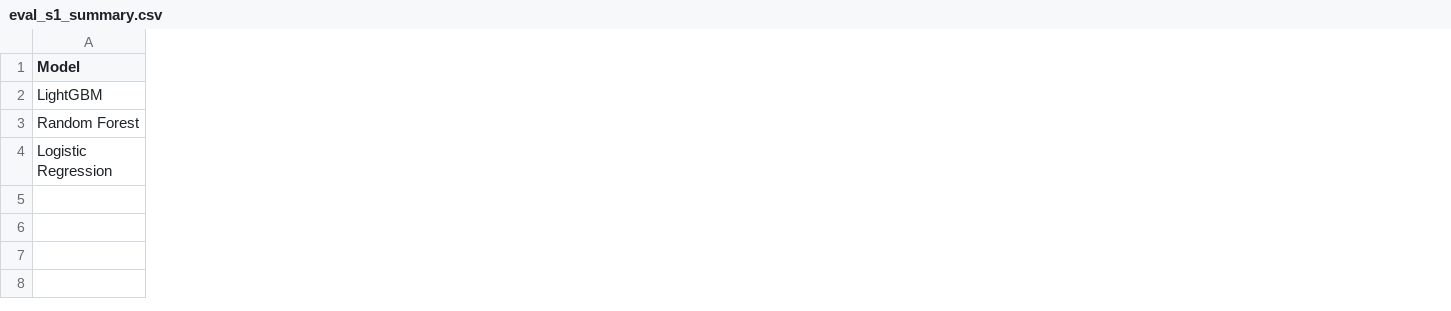
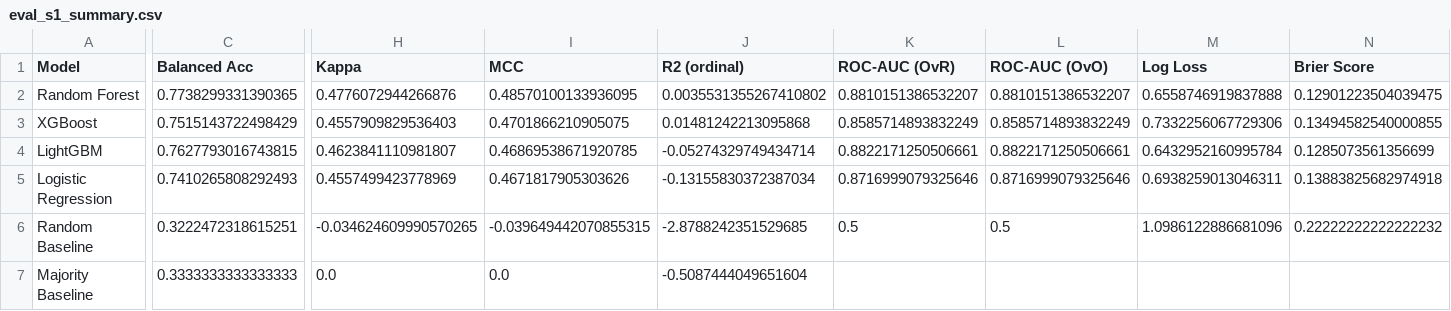
Before and after one commit to CCEW/ECS171, a CSV file: results/eval_s1_summary.csv, drawn as a sheet; only a part is shown, gaps mark what is left out; removed rows and columns are numbered as before the commit, all else as after; rows hold the shown columns only; the diff covers the shown part only; the diff names each change by its address in the sheet, - before the commit and + after, or states it on an @@ line.

```diff
--- a/results/eval_s1_summary.csv
+++ b/results/eval_s1_summary.csv
+column C (Balanced Acc), row 2: 0.7738299331390365; row 5: 0.7410265808292493
+column H (Kappa), row 2: 0.4776072944266876; row 5: 0.4557499423778969
+column I (MCC), row 2: 0.48570100133936095; row 5: 0.4671817905303626
+column J (R2 (ordinal)), row 2: 0.0035531355267410802; row 5: -0.13155830372387034
+column K (ROC-AUC (OvR)), row 2: 0.8810151386532207; row 5: 0.8716999079325646
+column L (ROC-AUC (OvO)), row 2: 0.8810151386532207; row 5: 0.8716999079325646
+column M (Log Loss), row 2: 0.6558746919837888; row 5: 0.6938259013046311
+column N (Brier Score), row 2: 0.12901223504039475; row 5: 0.13883825682974918
-row 2: LightGBM
+row 3: XGBoost | 0.7515143722498429 | 0.4557909829536403 | 0.4701866210905075 | 0.01481242213095868 | 0.8585714893832249 | 0.8585714893832249 | 0.7332256067729306 | 0.13494582540000855
+row 4: LightGBM | 0.7627793016743815 | 0.4623841110981807 | 0.46869538671920785 | -0.05274329749434714 | 0.8822171250506661 | 0.8822171250506661 | 0.6432952160995784 | 0.1285073561356699
+row 6: Random Baseline | 0.3222472318615251 | -0.034624609990570265 | -0.039649442070855315 | -2.8788242351529685 | 0.5 | 0.5 | 1.0986122886681096 | 0.22222222222222232
+row 7: Majority Baseline | 0.3333333333333333 | 0.0 | 0.0 | -0.5087444049651604
```
Also changed, not shown: 1 added column and 10 edited cells elsewhere in this file, results/ablation_study.csv, results/eval_regime_stratified.csv, 13 other files.
